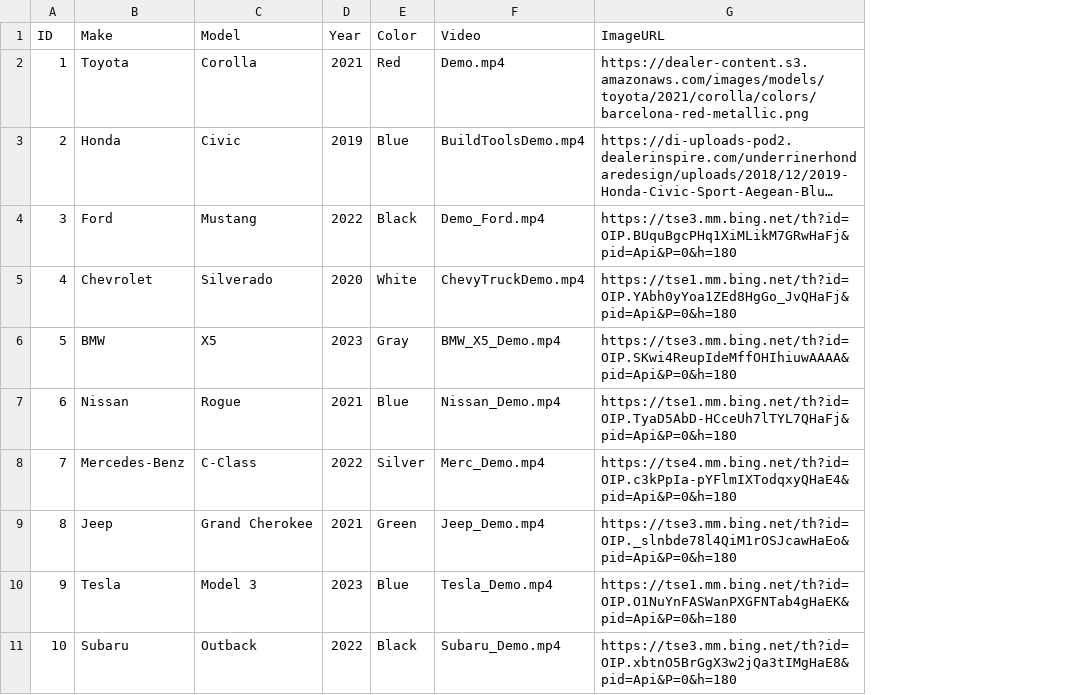
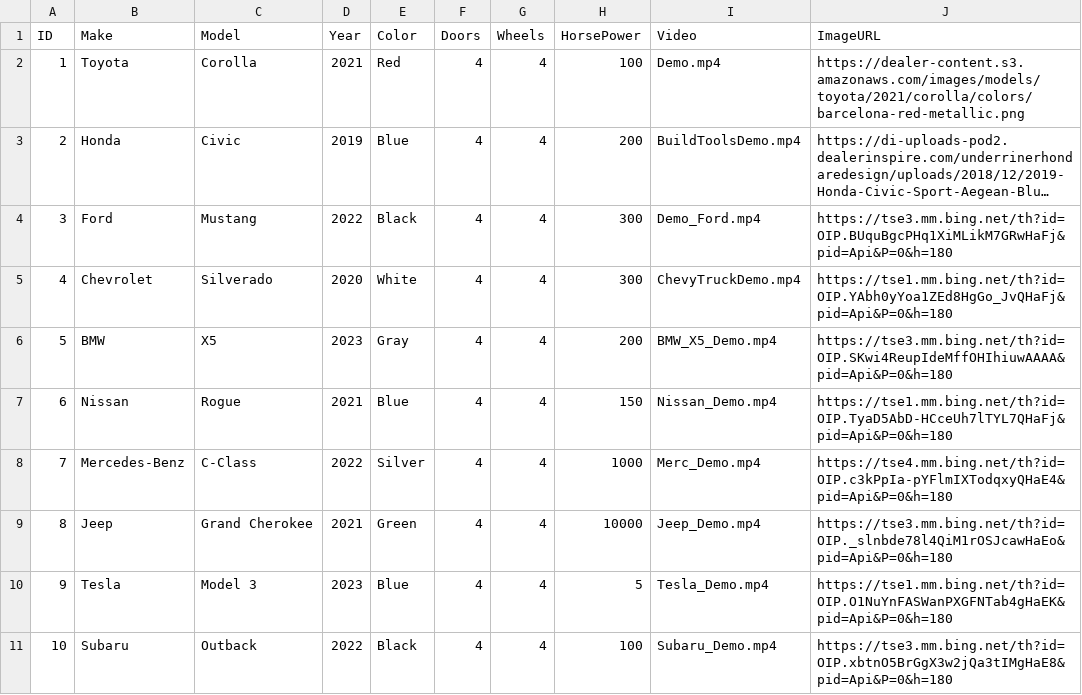
Before and after one commit to iqbalkhosti/jasim, a CSV file: database.csv, drawn as a sheet; long unchanged cells end in …; the diff names each change by its address in the sheet, - before the commit and + after, or states it on an @@ line.

```diff
--- a/database.csv
+++ b/database.csv
+column F (Doors), rows 2-11: all 4
+column G (Wheels), rows 2-11: all 4
+column H (HorsePower), rows 2-11: 100 | 200 | 300 | 300 | 200 | 150 | 1000 | 10000 | 5 | 100
```
Also changed, not shown: 14 other files.
